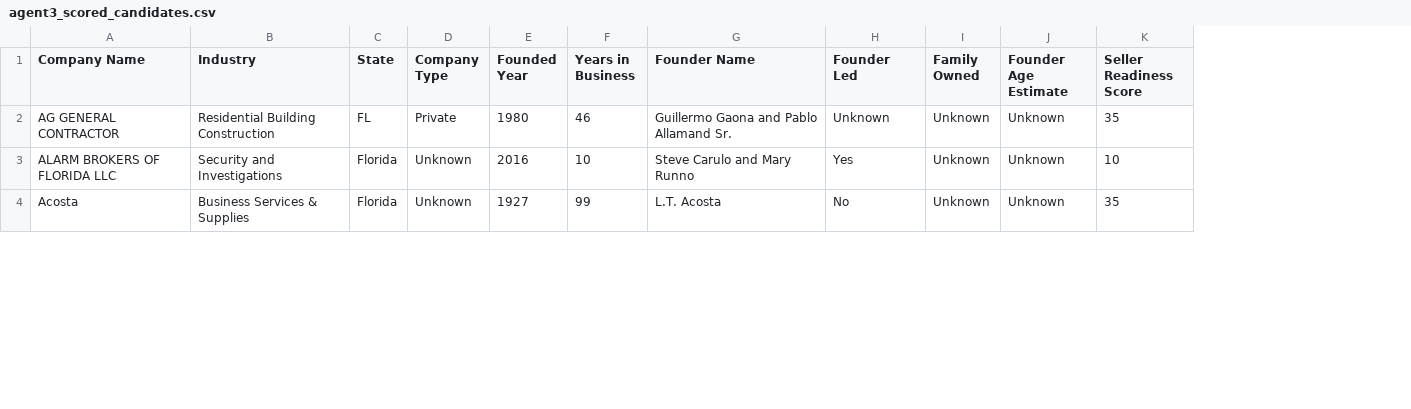
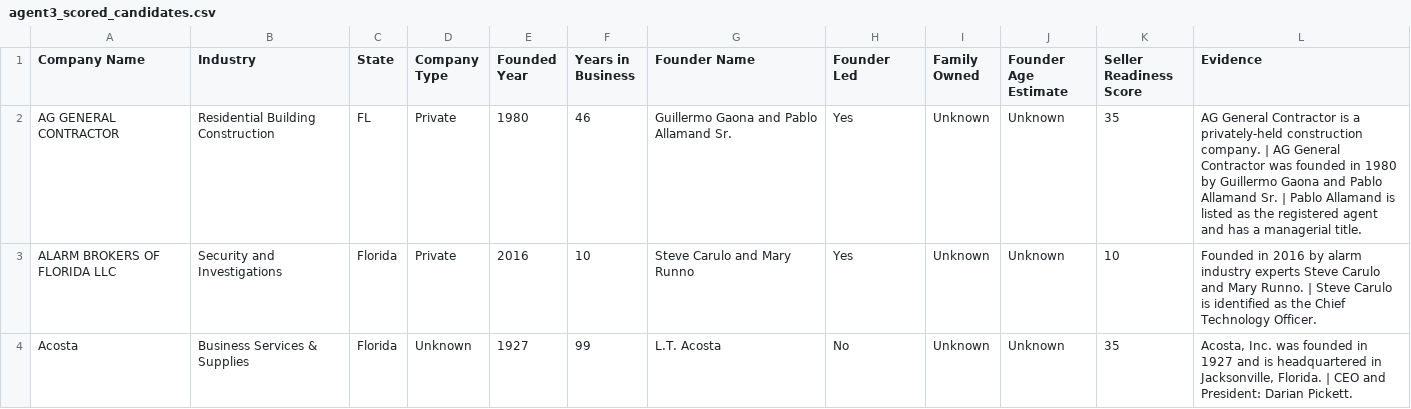
Before and after one commit to ananya-parkar/redpine-agents, a CSV file: agent-3/outputs/agent3_scored_candidates.csv, drawn as a sheet; only a part is shown; the diff covers the shown part only; the diff names each change by its address in the sheet, - before the commit and + after, or states it on an @@ line.

Commit message:
agent 3 changes from deduplication layer

```diff
--- a/agent-3/outputs/agent3_scored_candidates.csv
+++ b/agent-3/outputs/agent3_scored_candidates.csv
+column L (Evidence), rows 2-4: AG General Contractor is a privately-held construction company. | AG General Contractor was founded in 1980 by Guillermo Gaona and Pablo Allamand Sr. | Pablo Allamand is listed as the registered agent and has a managerial title. | Founded in 2016 by alarm industry experts Steve Carulo and Mary Runno. | Steve Carulo is identified as the Chief Technology Officer. | Acosta, Inc. was founded in 1927 and is headquartered in Jacksonville, Florida. | CEO and President: Darian Pickett.
-H2 (Founder Led): Unknown
+H2 (Founder Led): Yes
-D3 (Company Type): Unknown
+D3 (Company Type): Private
```
Also changed, not shown: 8 edited cells elsewhere in this file, agent-3/data/candidate_universe.csv, agent-3/data/filtered_candidate_universe.csv, 17 other files.
